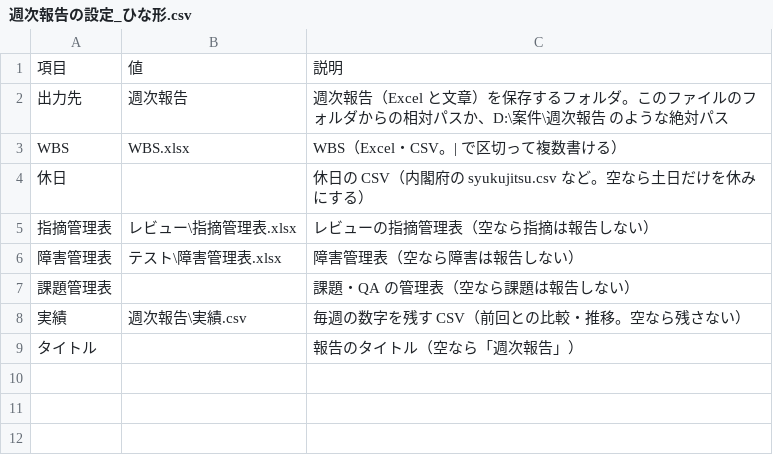
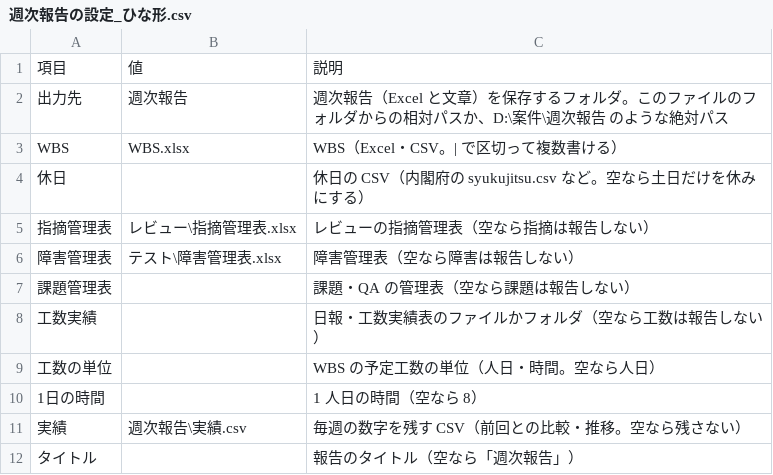
Before and after one commit to hhhryoma/------, a CSV file: tools/weekly-report/週次報告の設定_ひな形.csv, drawn as a sheet; the diff names each change by its address in the sheet, - before the commit and + after, or states it on an @@ line.

```diff
--- a/tools/weekly-report/週次報告の設定_ひな形.csv
+++ b/tools/weekly-report/週次報告の設定_ひな形.csv
+row 8: 工数実績 |  | 日報・工数実績表のファイルかフォルダ（空なら工数は報告しない）
+row 9: 工数の単位 |  | WBS の予定工数の単位（人日・時間。空なら人日）
+row 10: 1日の時間 |  | 1 人日の時間（空なら 8）
```
Also changed, not shown: 5 other files.
